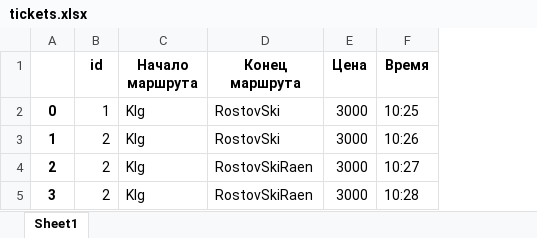
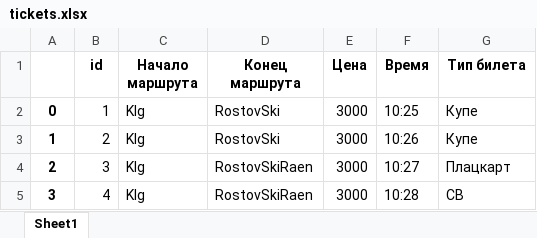
Before and after one commit to koccyx/TravelMaster, an Excel workbook: backend/data/tickets.xlsx, sheet Sheet1, drawn as a sheet; values as stored, in another font and other column widths than the file's, no borders; the diff names each change by its address in the sheet, - before the commit and + after, or states it on an @@ line.

Commit message:
Reserve typeTicket

```diff
--- a/backend/data/tickets.xlsx (sheet Sheet1)
+++ b/backend/data/tickets.xlsx (sheet Sheet1)
+column G (Тип билета), rows 2-5: Купе | Купе | Плацкарт | СВ
-B4 (id): 2
+B4 (id): 3
-B5 (id): 2
+B5 (id): 4
```
Also changed, not shown: 2 other files.
